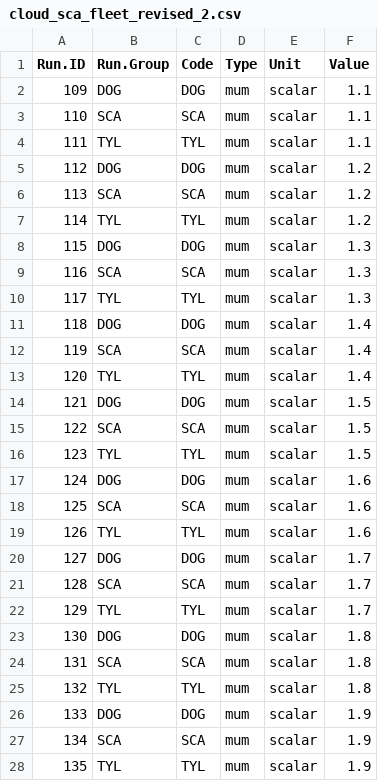
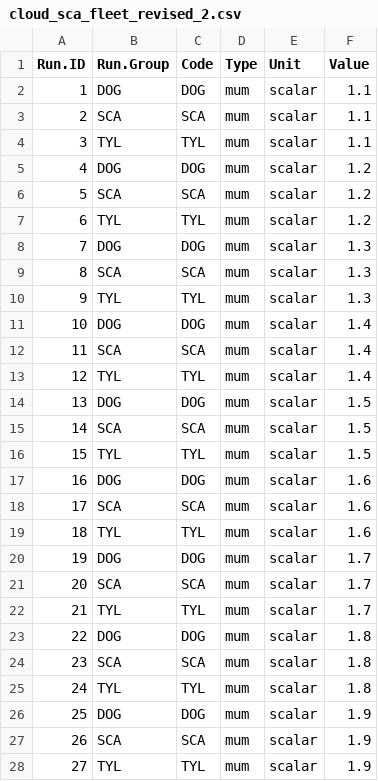
Before and after one commit to NEFSC/READ-EDAB-neusAtlantis, a CSV file: Setup_Files/cloud_sca_fleet_revised_2.csv, drawn as a sheet; only a part is shown; the diff covers the shown part only.

Commit message:
fixed runID

```diff
--- a/Setup_Files/cloud_sca_fleet_revised_2.csv
+++ b/Setup_Files/cloud_sca_fleet_revised_2.csv
@@ -1,28 +1,28 @@
 "Run.ID","Run.Group","Code","Type","Unit","Value"
-109,"DOG","DOG","mum","scalar",1.1
-110,"SCA","SCA","mum","scalar",1.1
-111,"TYL","TYL","mum","scalar",1.1
-112,"DOG","DOG","mum","scalar",1.2
-113,"SCA","SCA","mum","scalar",1.2
-114,"TYL","TYL","mum","scalar",1.2
-115,"DOG","DOG","mum","scalar",1.3
-116,"SCA","SCA","mum","scalar",1.3
-117,"TYL","TYL","mum","scalar",1.3
-118,"DOG","DOG","mum","scalar",1.4
-119,"SCA","SCA","mum","scalar",1.4
-120,"TYL","TYL","mum","scalar",1.4
-121,"DOG","DOG","mum","scalar",1.5
-122,"SCA","SCA","mum","scalar",1.5
-123,"TYL","TYL","mum","scalar",1.5
-124,"DOG","DOG","mum","scalar",1.6
-125,"SCA","SCA","mum","scalar",1.6
-126,"TYL","TYL","mum","scalar",1.6
-127,"DOG","DOG","mum","scalar",1.7
-128,"SCA","SCA","mum","scalar",1.7
-129,"TYL","TYL","mum","scalar",1.7
-130,"DOG","DOG","mum","scalar",1.8
-131,"SCA","SCA","mum","scalar",1.8
-132,"TYL","TYL","mum","scalar",1.8
-133,"DOG","DOG","mum","scalar",1.9
-134,"SCA","SCA","mum","scalar",1.9
-135,"TYL","TYL","mum","scalar",1.9
+1,"DOG","DOG","mum","scalar",1.1
+2,"SCA","SCA","mum","scalar",1.1
+3,"TYL","TYL","mum","scalar",1.1
+4,"DOG","DOG","mum","scalar",1.2
+5,"SCA","SCA","mum","scalar",1.2
+6,"TYL","TYL","mum","scalar",1.2
+7,"DOG","DOG","mum","scalar",1.3
+8,"SCA","SCA","mum","scalar",1.3
+9,"TYL","TYL","mum","scalar",1.3
+10,"DOG","DOG","mum","scalar",1.4
+11,"SCA","SCA","mum","scalar",1.4
+12,"TYL","TYL","mum","scalar",1.4
+13,"DOG","DOG","mum","scalar",1.5
+14,"SCA","SCA","mum","scalar",1.5
+15,"TYL","TYL","mum","scalar",1.5
+16,"DOG","DOG","mum","scalar",1.6
+17,"SCA","SCA","mum","scalar",1.6
+18,"TYL","TYL","mum","scalar",1.6
+19,"DOG","DOG","mum","scalar",1.7
+20,"SCA","SCA","mum","scalar",1.7
+21,"TYL","TYL","mum","scalar",1.7
+22,"DOG","DOG","mum","scalar",1.8
+23,"SCA","SCA","mum","scalar",1.8
+24,"TYL","TYL","mum","scalar",1.8
+25,"DOG","DOG","mum","scalar",1.9
+26,"SCA","SCA","mum","scalar",1.9
+27,"TYL","TYL","mum","scalar",1.9
```
Also changed, not shown: 33 edited cells elsewhere in this file.
